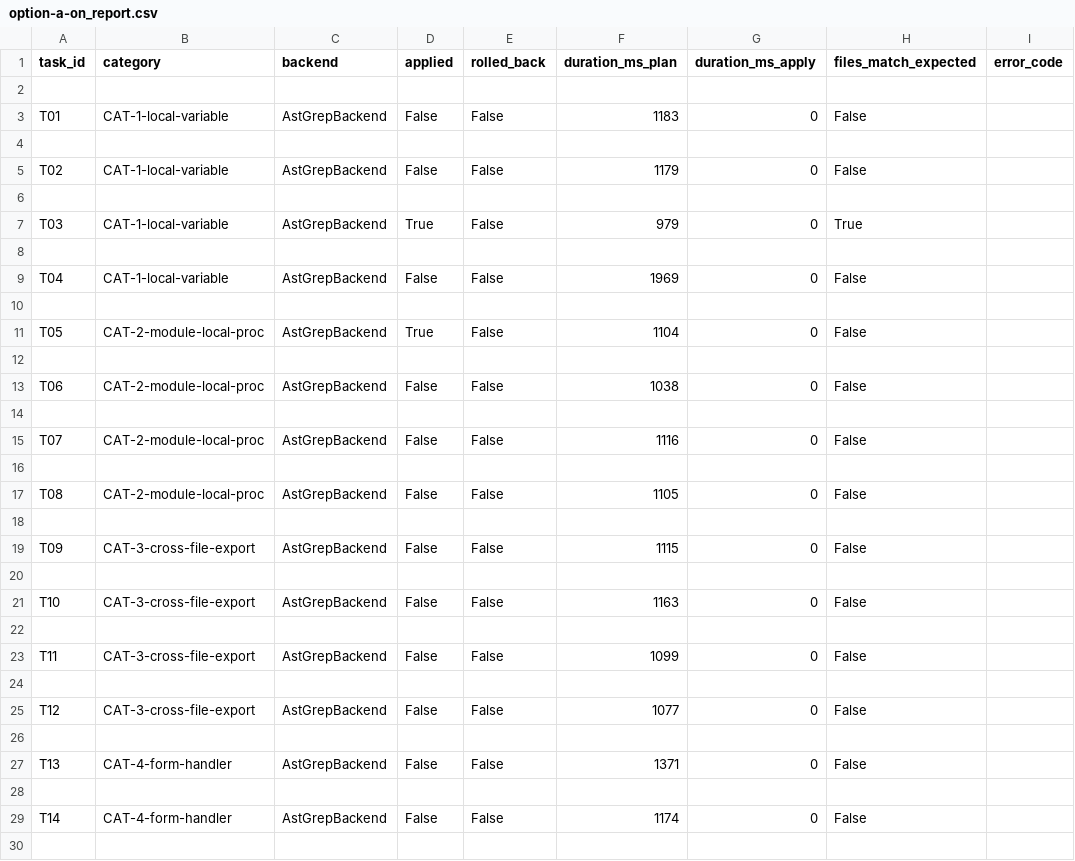
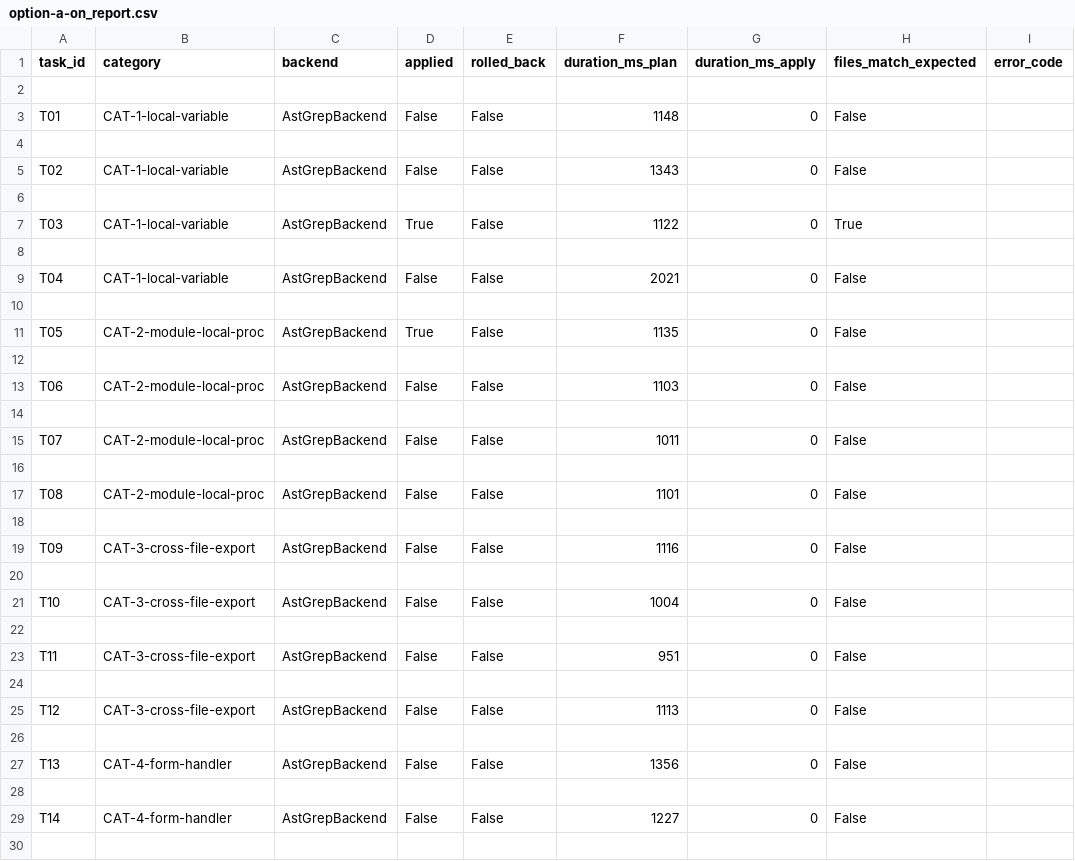
Before and after one commit to Alex1980Alex/1C-Framework, a CSV file: docs/roadmap/benchmark/results/option-a-on_report.csv, drawn as a sheet; only a part is shown; the diff covers the shown part only.

```diff
--- a/docs/roadmap/benchmark/results/option-a-on_report.csv
+++ b/docs/roadmap/benchmark/results/option-a-on_report.csv
@@ -2,29 +2,29 @@ task_id,category,backend,applied,rolled_back,duration_ms_plan,duration_ms_apply,
 
-T01,CAT-1-local-variable,AstGrepBackend,False,False,1183,0,False,
+T01,CAT-1-local-variable,AstGrepBackend,False,False,1148,0,False,
 
-T02,CAT-1-local-variable,AstGrepBackend,False,False,1179,0,False,
+T02,CAT-1-local-variable,AstGrepBackend,False,False,1343,0,False,
 
-T03,CAT-1-local-variable,AstGrepBackend,True,False,979,0,True,
+T03,CAT-1-local-variable,AstGrepBackend,True,False,1122,0,True,
 
-T04,CAT-1-local-variable,AstGrepBackend,False,False,1969,0,False,
+T04,CAT-1-local-variable,AstGrepBackend,False,False,2021,0,False,
 
-T05,CAT-2-module-local-proc,AstGrepBackend,True,False,1104,0,False,
+T05,CAT-2-module-local-proc,AstGrepBackend,True,False,1135,0,False,
 
-T06,CAT-2-module-local-proc,AstGrepBackend,False,False,1038,0,False,
+T06,CAT-2-module-local-proc,AstGrepBackend,False,False,1103,0,False,
 
-T07,CAT-2-module-local-proc,AstGrepBackend,False,False,1116,0,False,
+T07,CAT-2-module-local-proc,AstGrepBackend,False,False,1011,0,False,
 
-T08,CAT-2-module-local-proc,AstGrepBackend,False,False,1105,0,False,
+T08,CAT-2-module-local-proc,AstGrepBackend,False,False,1101,0,False,
 
-T09,CAT-3-cross-file-export,AstGrepBackend,False,False,1115,0,False,
+T09,CAT-3-cross-file-export,AstGrepBackend,False,False,1116,0,False,
 
-T10,CAT-3-cross-file-export,AstGrepBackend,False,False,1163,0,False,
+T10,CAT-3-cross-file-export,AstGrepBackend,False,False,1004,0,False,
 
-T11,CAT-3-cross-file-export,AstGrepBackend,False,False,1099,0,False,
+T11,CAT-3-cross-file-export,AstGrepBackend,False,False,951,0,False,
 
-T12,CAT-3-cross-file-export,AstGrepBackend,False,False,1077,0,False,
+T12,CAT-3-cross-file-export,AstGrepBackend,False,False,1113,0,False,
 
-T13,CAT-4-form-handler,AstGrepBackend,False,False,1371,0,False,
+T13,CAT-4-form-handler,AstGrepBackend,False,False,1356,0,False,
 
-T14,CAT-4-form-handler,AstGrepBackend,False,False,1174,0,False,
+T14,CAT-4-form-handler,AstGrepBackend,False,False,1227,0,False,
 
```
Also changed, not shown: 6 edited cells elsewhere in this file, 5 other files.
